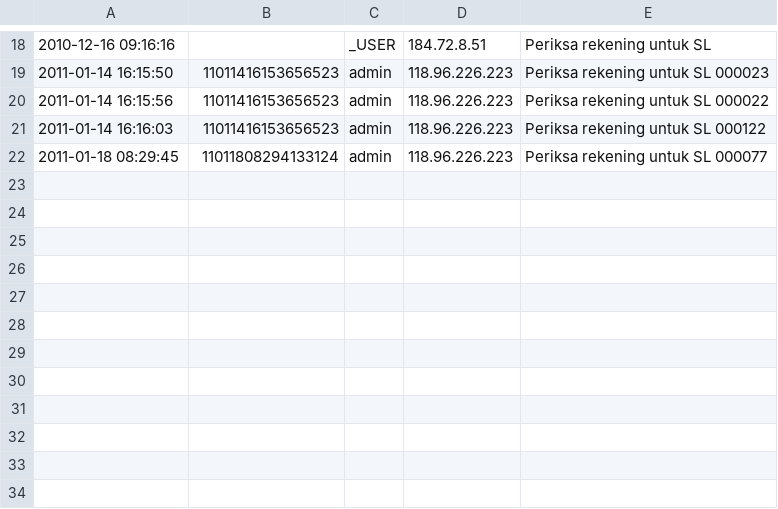
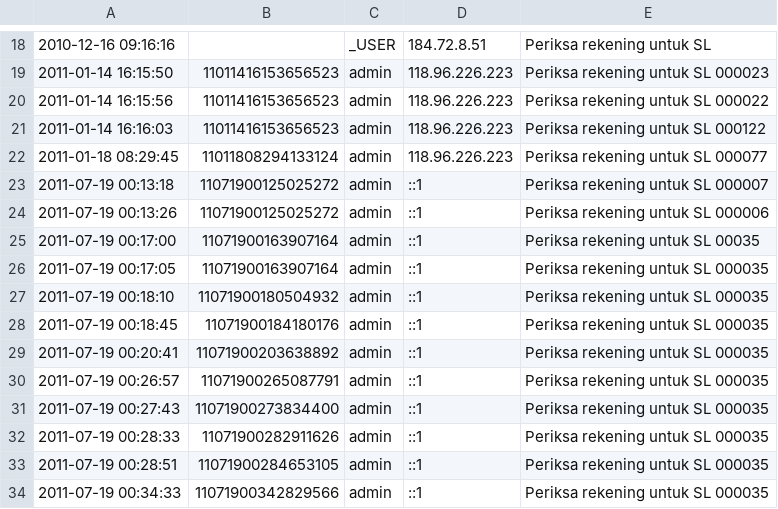
Before and after one commit to bmulyadi/PEKANBARU, a CSV file: pdam_sopp/_data/akses.csv, drawn as a sheet; only a part is shown, gaps mark what is left out.

```diff
--- a/pdam_sopp/_data/akses.csv
+++ b/pdam_sopp/_data/akses.csv
@@ -22 +22,13 @@
 2011-01-18 08:29:45;11011808294133124;admin;118.96.226.223;Periksa rekening untuk SL 000077
+2011-07-19 00:13:18;11071900125025272;admin;::1;Periksa rekening untuk SL 000007
+2011-07-19 00:13:26;11071900125025272;admin;::1;Periksa rekening untuk SL 000006
+2011-07-19 00:17:00;11071900163907164;admin;::1;Periksa rekening untuk SL 00035
+2011-07-19 00:17:05;11071900163907164;admin;::1;Periksa rekening untuk SL 000035
+2011-07-19 00:18:10;11071900180504932;admin;::1;Periksa rekening untuk SL 000035
+2011-07-19 00:18:45;11071900184180176;admin;::1;Periksa rekening untuk SL 000035
+2011-07-19 00:20:41;11071900203638892;admin;::1;Periksa rekening untuk SL 000035
+2011-07-19 00:26:57;11071900265087791;admin;::1;Periksa rekening untuk SL 000035
+2011-07-19 00:27:43;11071900273834400;admin;::1;Periksa rekening untuk SL 000035
+2011-07-19 00:28:33;11071900282911626;admin;::1;Periksa rekening untuk SL 000035
+2011-07-19 00:28:51;11071900284653105;admin;::1;Periksa rekening untuk SL 000035
+2011-07-19 00:34:33;11071900342829566;admin;::1;Periksa rekening untuk SL 000035
```
Also changed, not shown: pdam_sopp/_data/hasil.csv, pdam_sosm/_data/change_log.csv, 53 other files.
